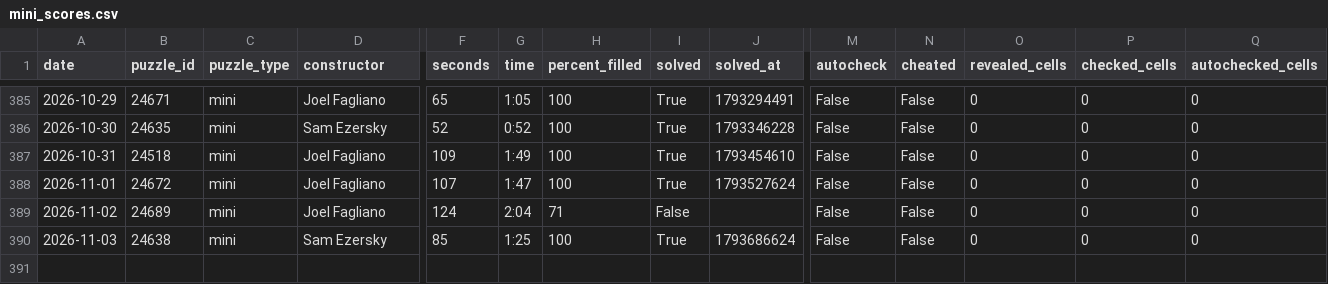
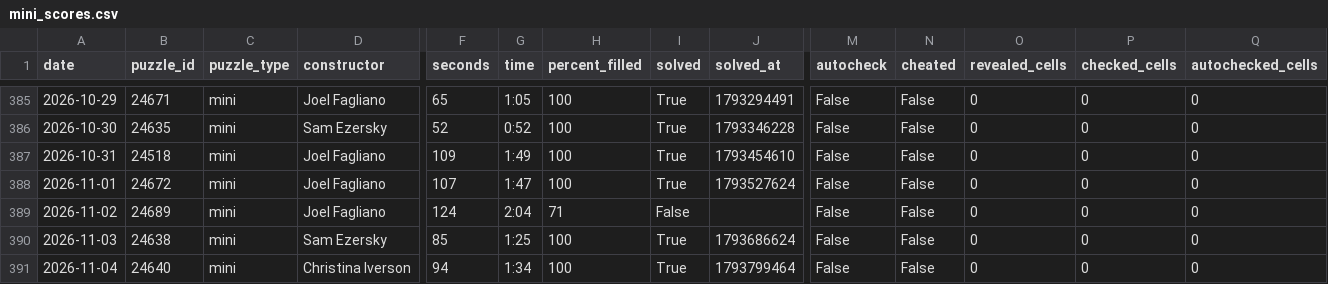
Before and after one commit to daanvdweijden/daanvdweijden.github.io, a CSV file: mini_scores.csv, drawn as a sheet; only a part is shown, gaps mark what is left out; rows hold the shown columns only; the diff names each change by its address in the sheet, - before the commit and + after, or states it on an @@ line.

```diff
--- a/mini_scores.csv
+++ b/mini_scores.csv
+row 391: 2026-11-04 | 24640 | mini | Christina Iverson | 94 | 1:34 | 100 | True | 1793799464 | False | False | 0 | 0 | 0
```
Also changed, not shown: crux_scores.csv, nrc_games.csv, 2 other files.
